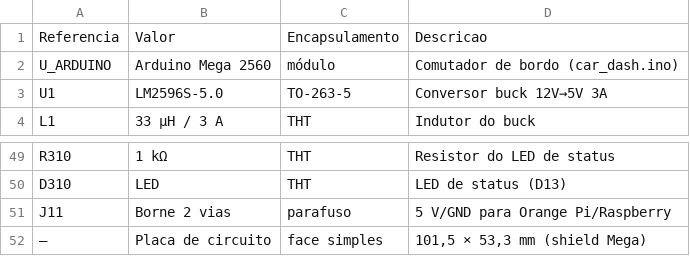
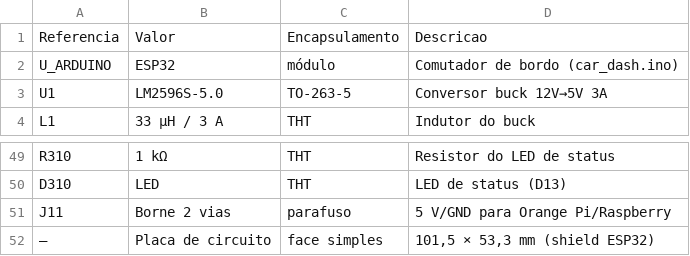
Before and after one commit to gugaash26-art/dash, a CSV file: hardware/out/bom.csv, drawn as a sheet; only a part is shown, gaps mark what is left out.

Commit message:
Adiciona suporte a ESP32, remove Mega e corrige Wi-Fi no primeiro boot

```diff
--- a/hardware/out/bom.csv
+++ b/hardware/out/bom.csv
@@ -1,3 +1,3 @@
 Referencia,Valor,Encapsulamento,Descricao
-U_ARDUINO,Arduino Mega 2560,módulo,Comutador de bordo (car_dash.ino)
+U_ARDUINO,ESP32,módulo,Comutador de bordo (car_dash.ino)
 U1,LM2596S-5.0,TO-263-5,Conversor buck 12V→5V 3A
@@ -51,2 +51,2 @@ D310,LED,THT,LED de status (D13)
 J11,Borne 2 vias,parafuso,5 V/GND para Orange Pi/Raspberry
-—,Placa de circuito,face simples,"101,5 × 53,3 mm (shield Mega)"
+—,Placa de circuito,face simples,"101,5 × 53,3 mm (shield ESP32)"
```
Also changed, not shown: 20 other files.
